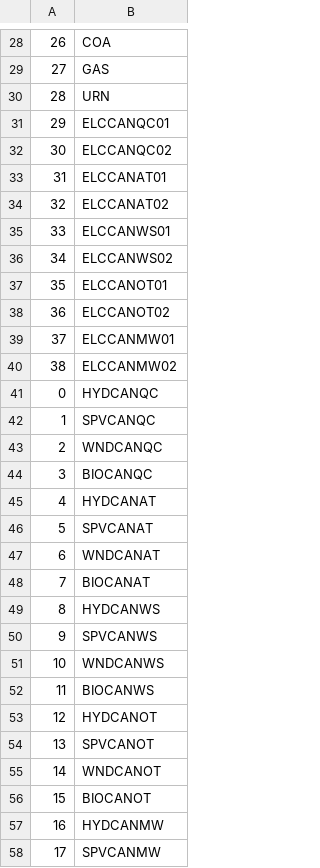
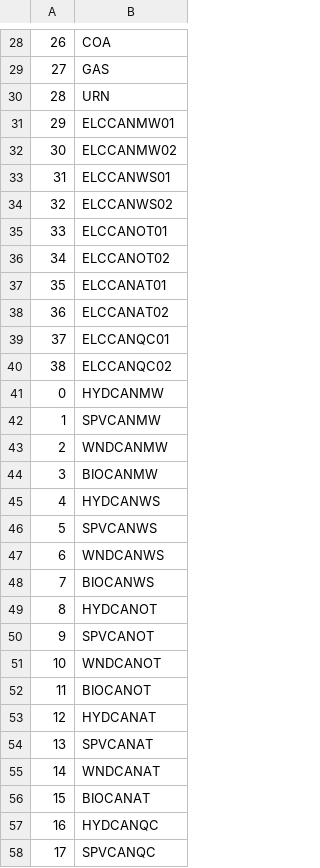
Before and after one commit to DeltaE/Canada-U.S.-ElecTrade, a CSV file: src/data/FUEL.csv, drawn as a sheet; only a part is shown, gaps mark what is left out; the diff covers the shown part only.

```diff
--- a/src/data/FUEL.csv
+++ b/src/data/FUEL.csv
@@ -30,29 +30,29 @@
 28,URN
-29,ELCCANQC01
-30,ELCCANQC02
-31,ELCCANAT01
-32,ELCCANAT02
-33,ELCCANWS01
-34,ELCCANWS02
-35,ELCCANOT01
-36,ELCCANOT02
-37,ELCCANMW01
-38,ELCCANMW02
-0,HYDCANQC
-1,SPVCANQC
-2,WNDCANQC
-3,BIOCANQC
-4,HYDCANAT
-5,SPVCANAT
-6,WNDCANAT
-7,BIOCANAT
-8,HYDCANWS
-9,SPVCANWS
-10,WNDCANWS
-11,BIOCANWS
-12,HYDCANOT
-13,SPVCANOT
-14,WNDCANOT
-15,BIOCANOT
-16,HYDCANMW
-17,SPVCANMW
+29,ELCCANMW01
+30,ELCCANMW02
+31,ELCCANWS01
+32,ELCCANWS02
+33,ELCCANOT01
+34,ELCCANOT02
+35,ELCCANAT01
+36,ELCCANAT02
+37,ELCCANQC01
+38,ELCCANQC02
+0,HYDCANMW
+1,SPVCANMW
+2,WNDCANMW
+3,BIOCANMW
+4,HYDCANWS
+5,SPVCANWS
+6,WNDCANWS
+7,BIOCANWS
+8,HYDCANOT
+9,SPVCANOT
+10,WNDCANOT
+11,BIOCANOT
+12,HYDCANAT
+13,SPVCANAT
+14,WNDCANAT
+15,BIOCANAT
+16,HYDCANQC
+17,SPVCANQC
```
Also changed, not shown: 32 edited cells elsewhere in this file, src/data/AvailabilityFactor.csv, src/data/InputActivityRatio.csv, 10 other files.
